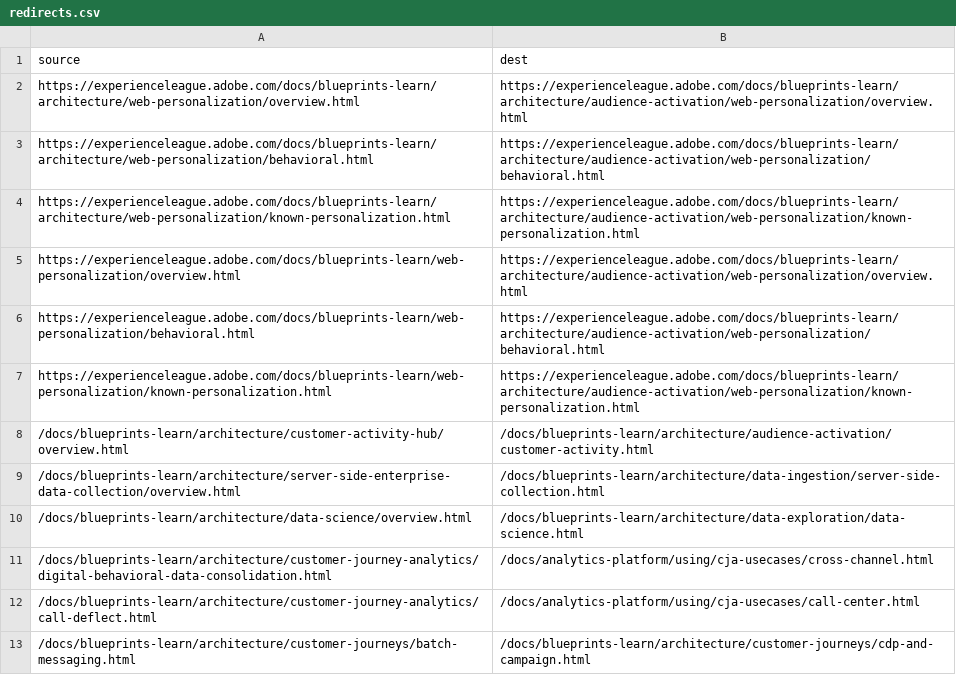
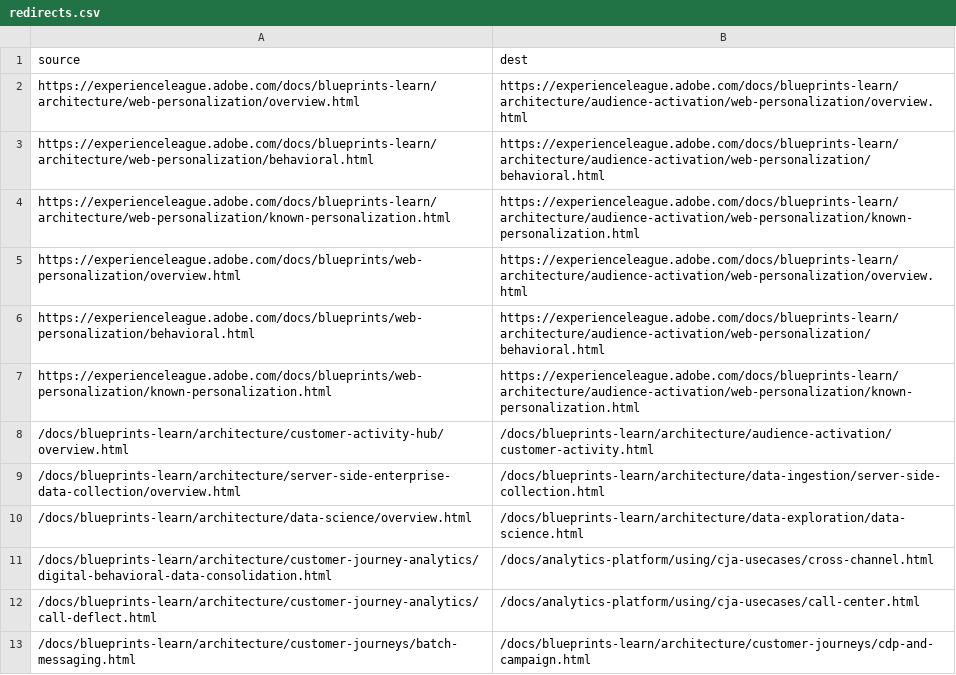
Before and after one commit to AdobeDocs/blueprints-learn.ko-KR, a CSV file: redirects.csv, drawn as a sheet; only a part is shown.

Commit message:
Updating Old File for core commit 7cd2c11c4e583faea2c992cf2196ca43e77b7150

```diff
--- a/redirects.csv
+++ b/redirects.csv
@@ -4,5 +4,5 @@ https://experienceleague.adobe.com/docs/blueprints-learn/architecture/web-person
 https://experienceleague.adobe.com/docs/blueprints-learn/architecture/web-personalization/known-personalization.html,https://experienceleague.adobe.com/docs/blueprints-learn/architecture/audience-activation/web-personalization/known-personalization.html
-https://experienceleague.adobe.com/docs/blueprints-learn/web-personalization/overview.html,https://experienceleague.adobe.com/docs/blueprints-learn/architecture/audience-activation/web-personalization/overview.html
-https://experienceleague.adobe.com/docs/blueprints-learn/web-personalization/behavioral.html,https://experienceleague.adobe.com/docs/blueprints-learn/architecture/audience-activation/web-personalization/behavioral.html
-https://experienceleague.adobe.com/docs/blueprints-learn/web-personalization/known-personalization.html,https://experienceleague.adobe.com/docs/blueprints-learn/architecture/audience-activation/web-personalization/known-personalization.html
+https://experienceleague.adobe.com/docs/blueprints/web-personalization/overview.html,https://experienceleague.adobe.com/docs/blueprints-learn/architecture/audience-activation/web-personalization/overview.html
+https://experienceleague.adobe.com/docs/blueprints/web-personalization/behavioral.html,https://experienceleague.adobe.com/docs/blueprints-learn/architecture/audience-activation/web-personalization/behavioral.html
+https://experienceleague.adobe.com/docs/blueprints/web-personalization/known-personalization.html,https://experienceleague.adobe.com/docs/blueprints-learn/architecture/audience-activation/web-personalization/known-personalization.html
 /docs/blueprints-learn/architecture/customer-activity-hub/overview.html,/docs/blueprints-learn/architecture/audience-activation/customer-activity.html
```
